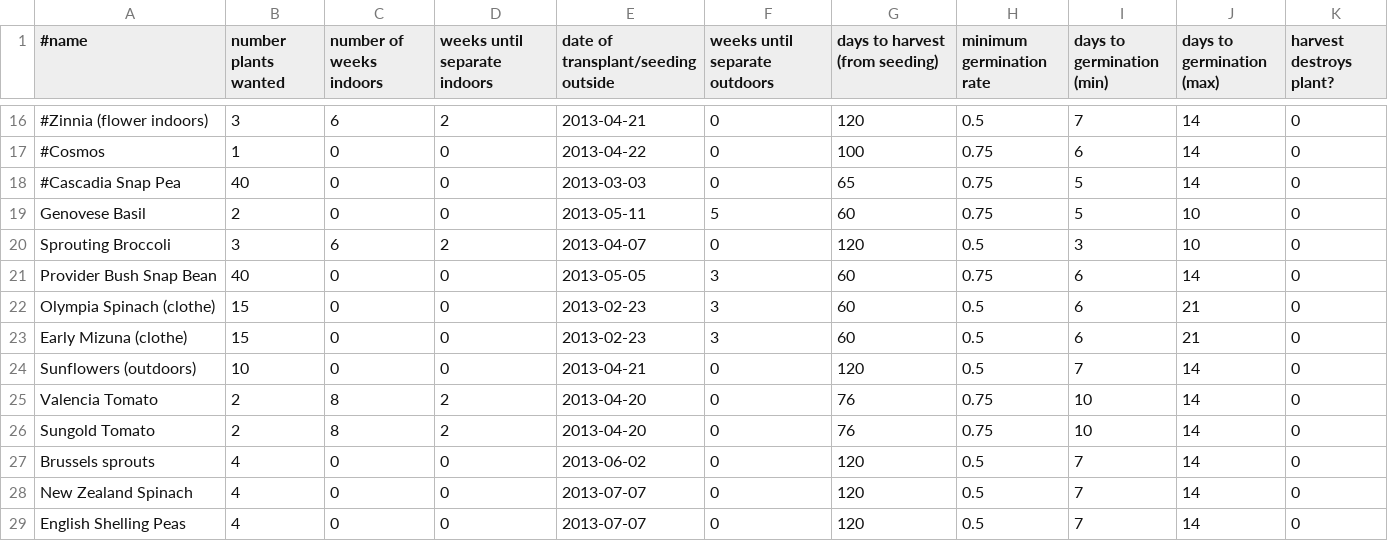
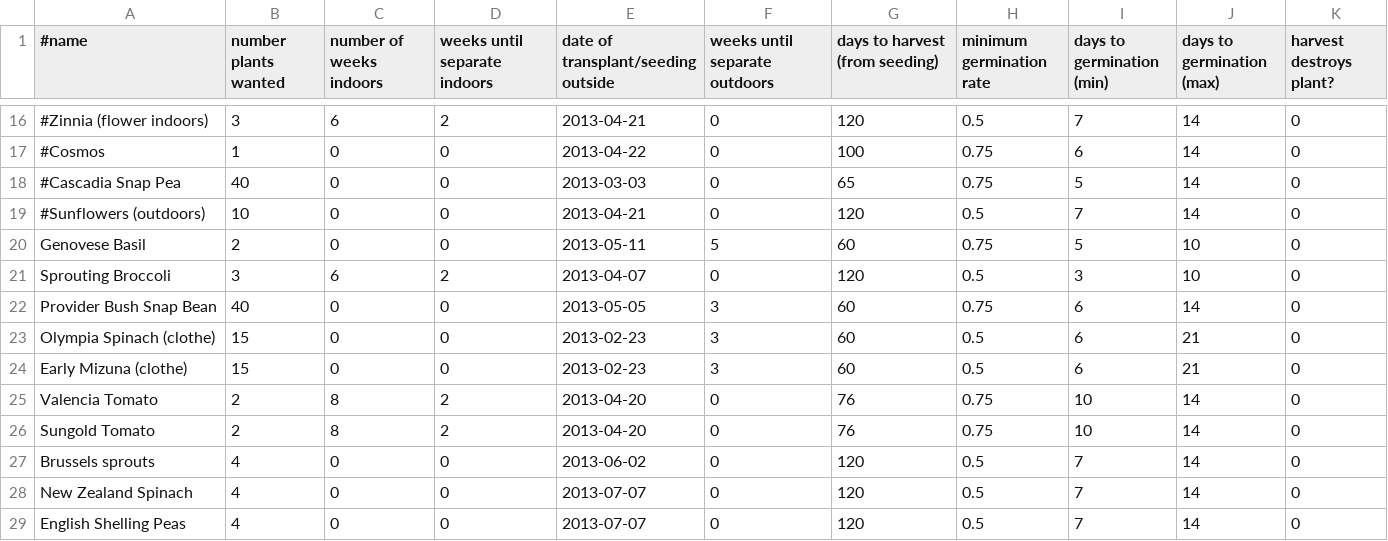
Before and after one commit to sagesharp/personal-garden, a CSV file: seed-plan-2013.csv, drawn as a sheet; only a part is shown, gaps mark what is left out; removed rows and columns are numbered as before the commit, all else as after; the diff names each change by its address in the sheet, - before the commit and + after, or states it on an @@ line.

Commit message:
Need to buy sunflower seeds (or plants).
Signed-off-by: Sarah Sharp <sarah@thesharps.us>

```diff
--- a/seed-plan-2013.csv
+++ b/seed-plan-2013.csv
+row 19: #Sunflowers (outdoors) | 10 | 0 | 0 | 2013-04-21 | 0 | 120 | 0.5 | 7 | 14 | 0
-row 24: Sunflowers (outdoors) | 10 | 0 | 0 | 2013-04-21 | 0 | 120 | 0.5 | 7 | 14 | 0
```
